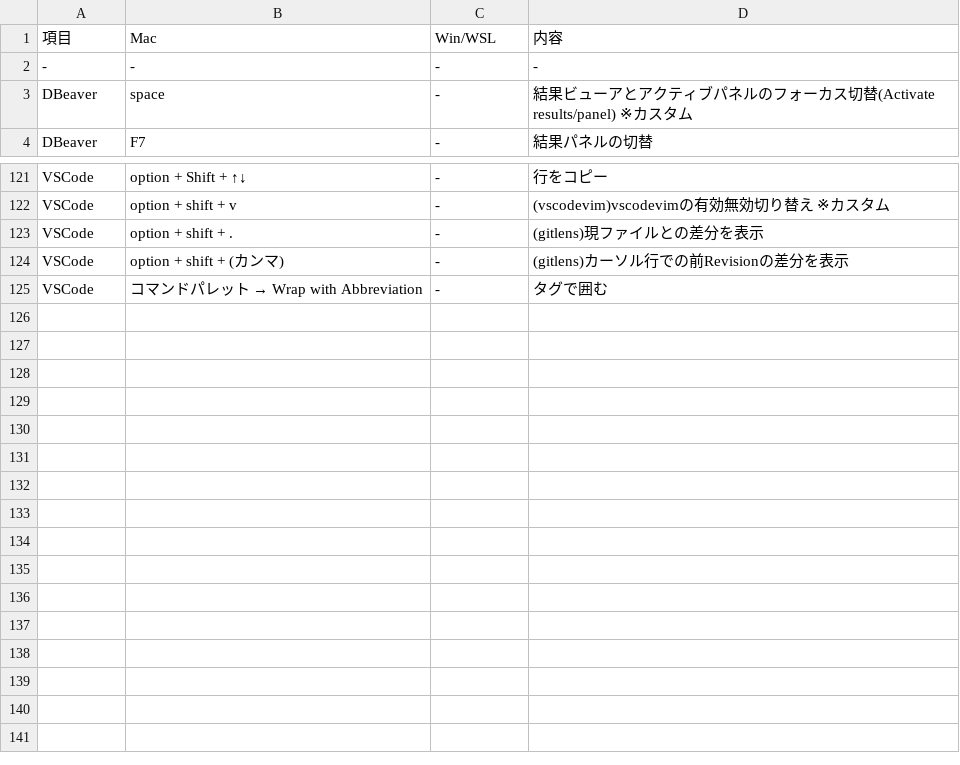
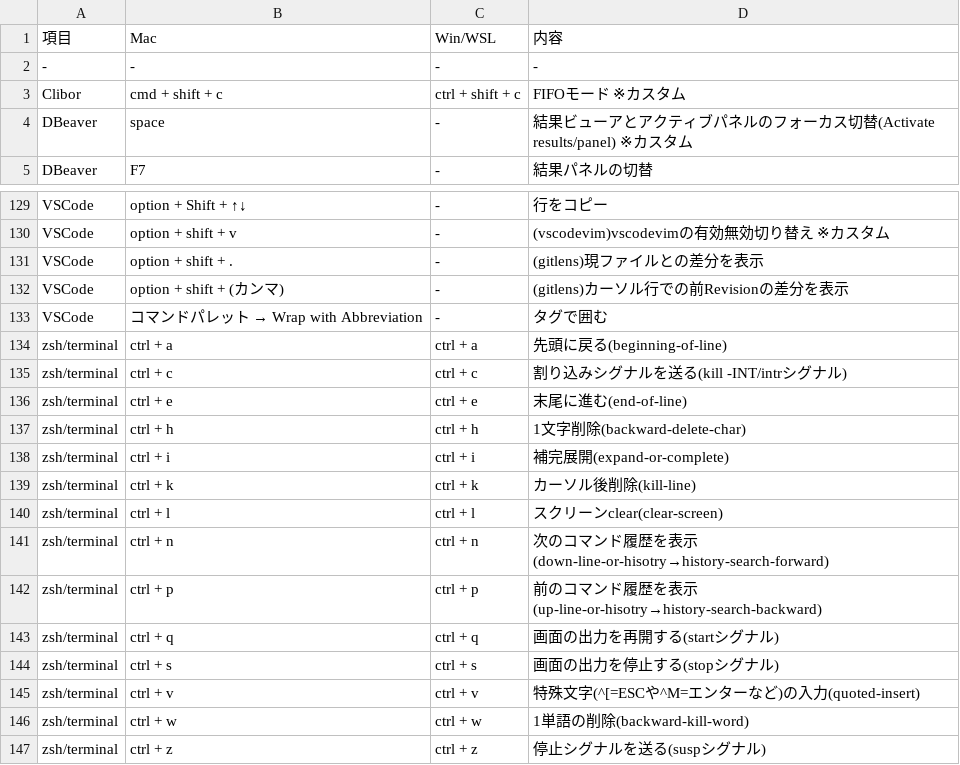
Before and after one commit to ryo246912/dotfiles, a CSV file: dot_shortcut/my_shortcut.csv, drawn as a sheet; only a part is shown, gaps mark what is left out; the diff covers the shown part only; the diff names each change by its address in the sheet, - before the commit and + after, or states it on an @@ line.

Commit message:
add: ショートカットを更新

```diff
--- a/dot_shortcut/my_shortcut.csv
+++ b/dot_shortcut/my_shortcut.csv
+row 3: Clibor | cmd + shift + c | ctrl + shift + c | FIFOモード ※カスタム
+row 134: zsh/terminal | ctrl + a | ctrl + a | 先頭に戻る(beginning-of-line)
+row 135: zsh/terminal | ctrl + c | ctrl + c | 割り込みシグナルを送る(kill -INT/intrシグナル)
+row 136: zsh/terminal | ctrl + e | ctrl + e | 末尾に進む(end-of-line)
+row 137: zsh/terminal | ctrl + h | ctrl + h | 1文字削除(backward-delete-char)
+row 138: zsh/terminal | ctrl + i | ctrl + i | 補完展開(expand-or-complete)
+row 139: zsh/terminal | ctrl + k | ctrl + k | カーソル後削除(kill-line)
+row 140: zsh/terminal | ctrl + l | ctrl + l | スクリーンclear(clear-screen)
+row 141: zsh/terminal | ctrl + n | ctrl + n | 次のコマンド履歴を表示(down-line-or-hisotry→history-search-forward)
+row 142: zsh/terminal | ctrl + p | ctrl + p | 前のコマンド履歴を表示(up-line-or-hisotry→history-search-backward)
+row 143: zsh/terminal | ctrl + q | ctrl + q | 画面の出力を再開する(startシグナル)
+row 144: zsh/terminal | ctrl + s | ctrl + s | 画面の出力を停止する(stopシグナル)
+row 145: zsh/terminal | ctrl + v | ctrl + v | 特殊文字(^[=ESCや^M=エンターなど)の入力(quoted-insert)
+row 146: zsh/terminal | ctrl + w | ctrl + w | 1単語の削除(backward-kill-word)
+row 147: zsh/terminal | ctrl + z | ctrl + z | 停止シグナルを送る(suspシグナル)
```
Also changed, not shown: 8 added rows, 1 removed row, 1 moved row and 3 edited cells elsewhere in this file.
